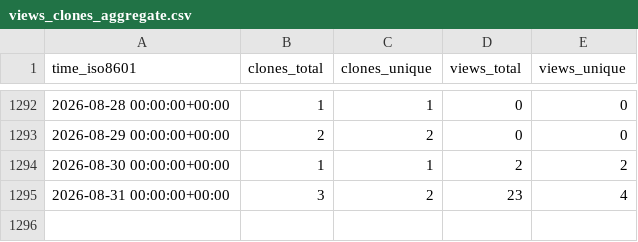
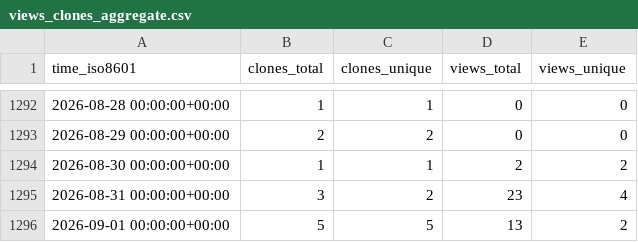
Before and after one commit to mariasfiraiala/SO-exam, a CSV file: mariasfiraiala/SO-exam/ghrs-data/views_clones_aggregate.csv, drawn as a sheet; only a part is shown, gaps mark what is left out; the diff names each change by its address in the sheet, - before the commit and + after, or states it on an @@ line.

```diff
--- a/mariasfiraiala/SO-exam/ghrs-data/views_clones_aggregate.csv
+++ b/mariasfiraiala/SO-exam/ghrs-data/views_clones_aggregate.csv
+row 1296: 2026-09-01 00:00:00+00:00 | 5 | 5 | 13 | 2
```
Also changed, not shown: 1 other file.
